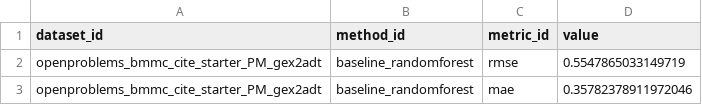
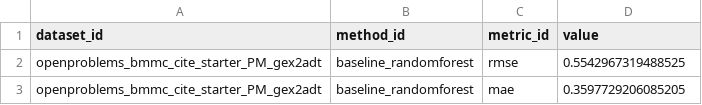
Before and after one commit to openproblems-bio/neurips2021_multimodal_viash, a TSV file: resources_test/predict_modality/openproblems_bmmc_cite_starter/openproblems_bmmc_cite_starter.scores.tsv, drawn as a sheet.

Commit message:
update starter testing resources

```diff
--- a/resources_test/predict_modality/openproblems_bmmc_cite_starter/openproblems_bmmc_cite_starter.scores.tsv
+++ b/resources_test/predict_modality/openproblems_bmmc_cite_starter/openproblems_bmmc_cite_starter.scores.tsv
@@ -1,3 +1,3 @@
 dataset_id	method_id	metric_id	value
-openproblems_bmmc_cite_starter_PM_gex2adt	baseline_randomforest	rmse	0.5547865033149719
-openproblems_bmmc_cite_starter_PM_gex2adt	baseline_randomforest	mae	0.35782378911972046
+openproblems_bmmc_cite_starter_PM_gex2adt	baseline_randomforest	rmse	0.5542967319488525
+openproblems_bmmc_cite_starter_PM_gex2adt	baseline_randomforest	mae	0.3597729206085205
```
Also changed, not shown: resources_test/predict_modality/openproblems_bmmc_multiome_starter/openproblems_bmmc_multiome_starter.scores.tsv, 45 other files.
